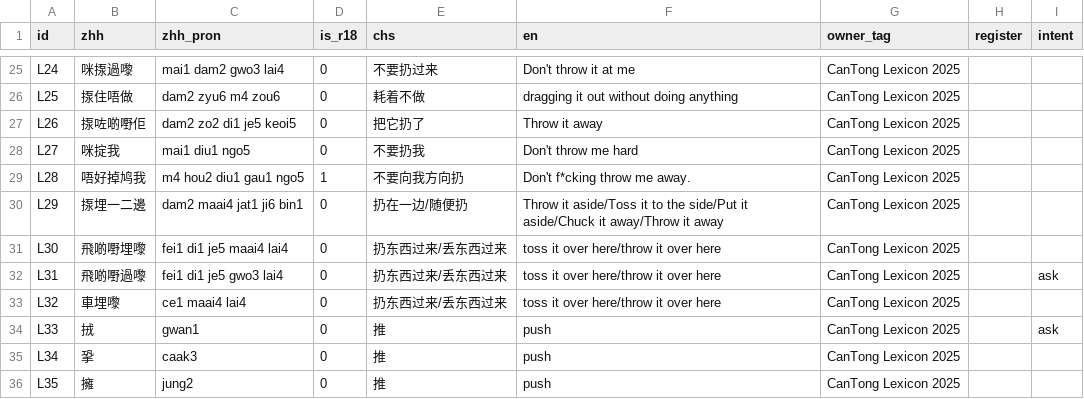
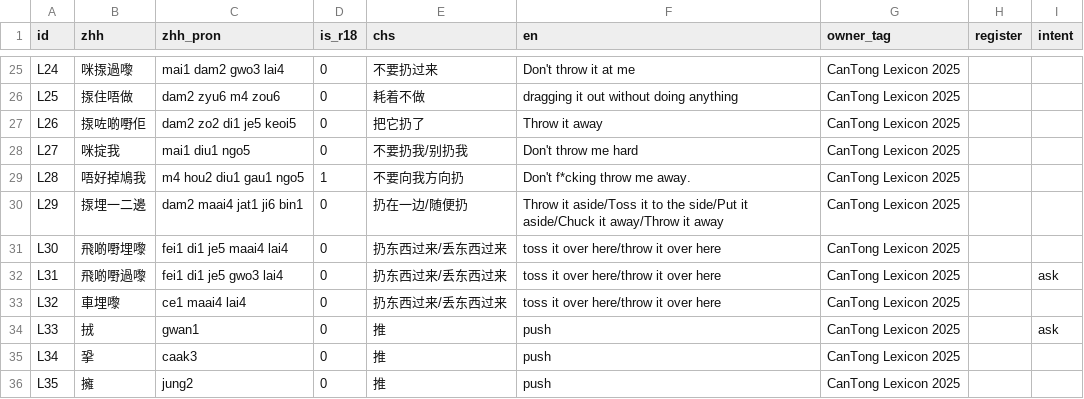
Before and after one commit to Joker9405/can-tongv2, a CSV file: public/lexeme.csv, drawn as a sheet; only a part is shown, gaps mark what is left out.

Commit message:
update latest files

```diff
--- a/public/lexeme.csv
+++ b/public/lexeme.csv
@@ -27,4 +27,4 @@ L25,揼住唔做,dam2 zyu6 m4 zou6,0,耗着不做,dragging it out without doing
 L26,揼咗啲嘢佢,dam2 zo2 di1 je5 keoi5,0,把它扔了,Throw it away,CanTong Lexicon 2025,,
-L27,咪掟我,mai1 diu1 ngo5,0,不要扔我,Don't throw me hard,CanTong Lexicon 2025,,
-L28,唔好掉鸠我,m4 hou2 diu1 gau1 ngo5,1,不要向我方向扔,Don't f*cking throw me away.,CanTong Lexicon 2025,,
+L27,咪掟我,mai1 diu1 ngo5,0,不要扔我/别扔我,Don't throw me hard,CanTong Lexicon 2025,,
+L28,唔好掉鳩我,m4 hou2 diu1 gau1 ngo5,1,不要向我方向扔,Don't f*cking throw me away.,CanTong Lexicon 2025,,
 L29,揼埋一二邊,dam2 maai4 jat1 ji6 bin1,0,扔在一边/随便扔,Throw it aside/Toss it to the side/Put it aside/Chuck it away/Throw it away,CanTong Lexicon 2025,,
```
